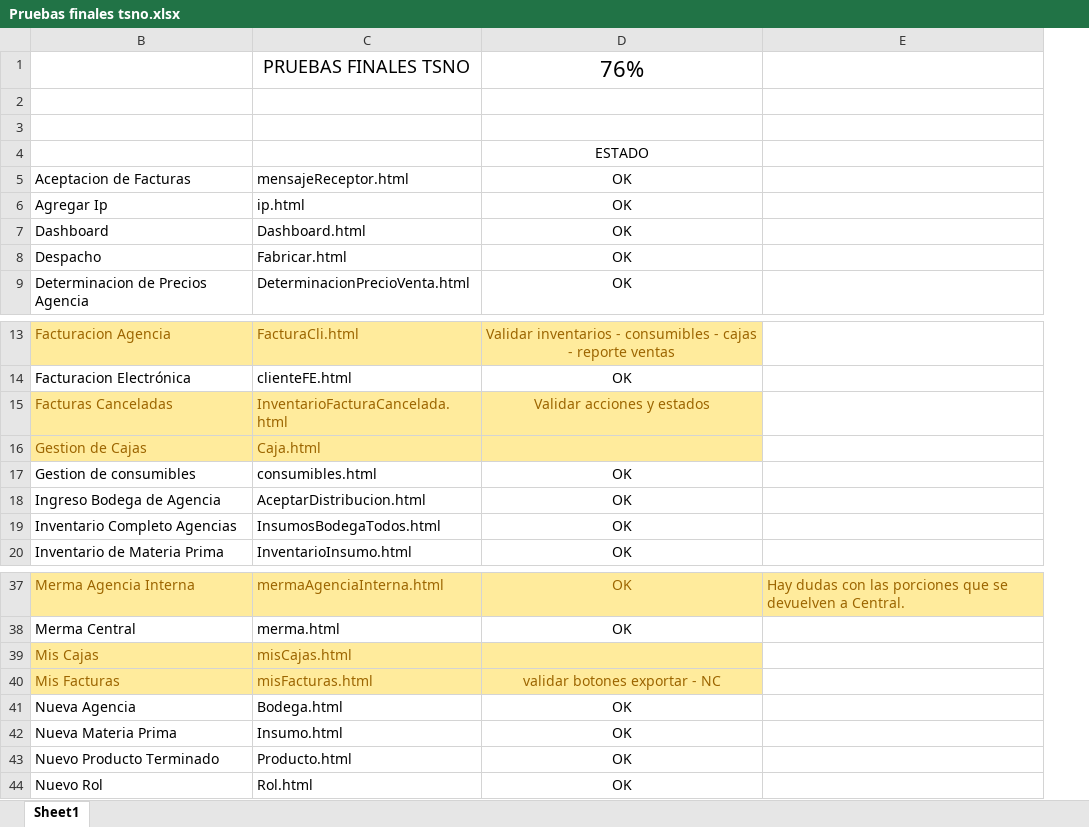
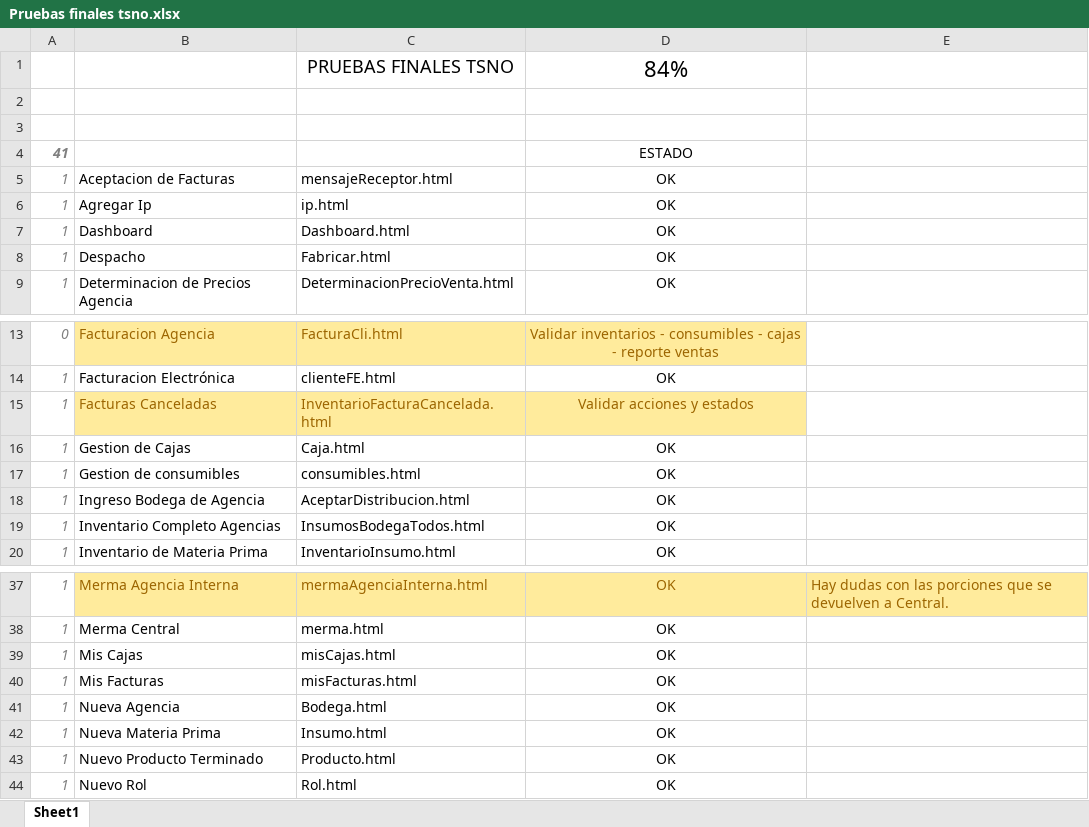
Before and after one commit to jaleon1/Tropical, an Excel workbook: doc/Pruebas finales tsno.xlsx, sheet Sheet1, drawn as a sheet; only a part is shown, gaps mark what is left out; values as stored, in another font and other column widths than the file's, no borders; the diff names each change by its address in the sheet, - before the commit and + after, or states it on an @@ line.

Commit message:
Excel v2

```diff
--- a/doc/Pruebas finales tsno.xlsx (sheet Sheet1)
+++ b/doc/Pruebas finales tsno.xlsx (sheet Sheet1)
@@ column A unhidden, rows 4-9: 41 | 1 | 1 | 1 | 1 | 1; rows 13-20: 0 | 1 | 1 | 1 | 1 | 1 | 1 | 1; rows 37-44: all 1 @@
-D1: 76%
+D1: 84%
-B16:D16 fill: #FFEB9C
+B16:D16 fill: none
-B16:C16 text colour: #9C6500
+B16:C16 text colour: black
-D16: (empty)
+D16: OK
-B39:D40 fill: #FFEB9C
+B39:D40 fill: none
-B39:C39 text colour: #9C6500
+B39:C39 text colour: black
-D39: (empty)
+D39: OK
-B40:D40 text colour: #9C6500
+B40:D40 text colour: black
-D40: validar botones exportar - NC
+D40: OK
```
Also changed, not shown: hidden cells.
